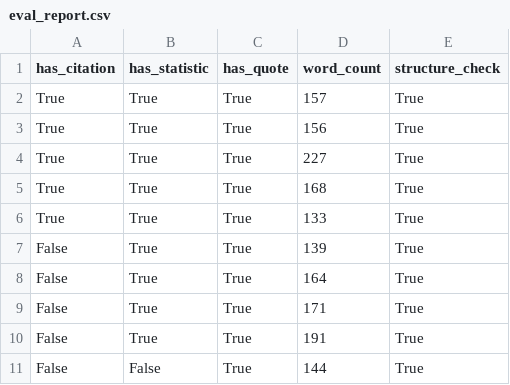
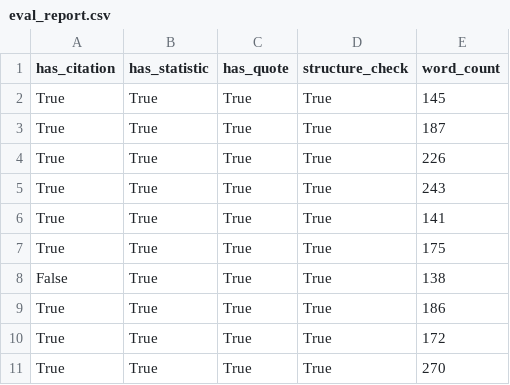
Before and after one commit to Surajpatel28/AI-Driven-Citation-and-Quotation-Optimizer-for-GEO, a CSV file: result_from_benchmark/eval_report.csv, drawn as a sheet; removed rows and columns are numbered as before the commit, all else as after; the diff names each change by its address in the sheet, - before the commit and + after, or states it on an @@ line.

Commit message:
improved project structure

```diff
--- a/result_from_benchmark/eval_report.csv
+++ b/result_from_benchmark/eval_report.csv
-column D (word_count), rows 2-7: 157 | 156 | 227 | 168 | 133 | 139; row 11: 144
+column E (word_count), rows 2-6: 145 | 187 | 226 | 243 | 141; rows 8-9: 138 | 186
+row 7: True | True | True | True | 175
-row 8: False | True | True | 164 | True
-row 9: False | True | True | 171 | True
-row 10: False | True | True | 191 | True
-A9 (has_citation): False
+A9 (has_citation): True
-B9 (has_statistic): False
+B9 (has_statistic): True
+row 10: True | True | True | True | 172
+row 11: True | True | True | True | 270
```
Also changed, not shown: 22 other files.
